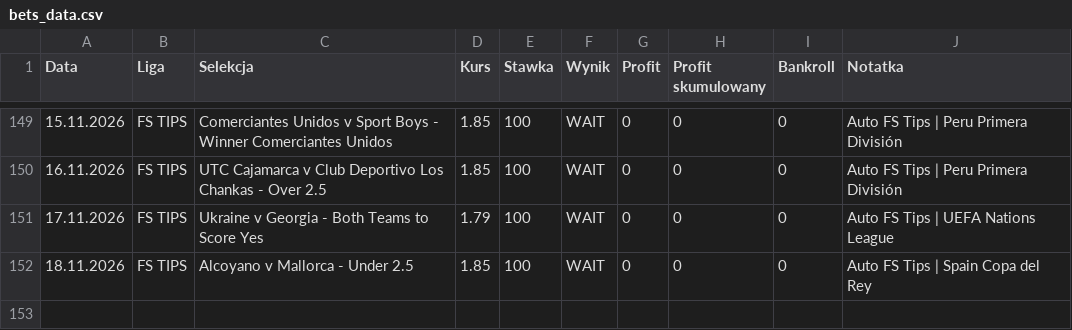
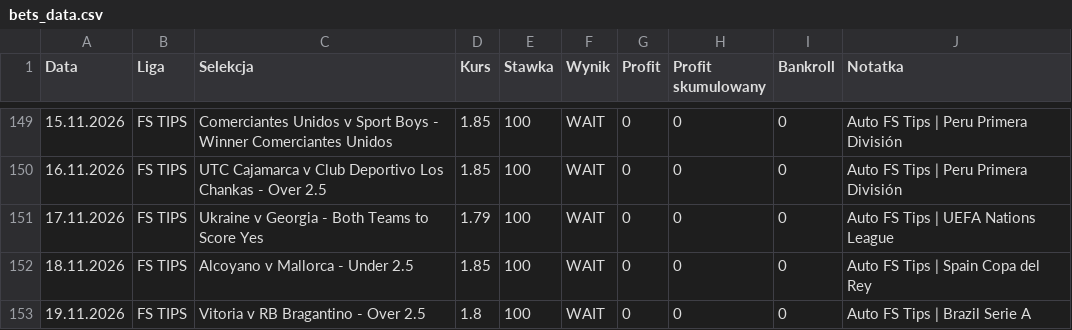
Before and after one commit to Octagon93/Bet_Tracker, a CSV file: bets_data.csv, drawn as a sheet; only a part is shown, gaps mark what is left out; the diff names each change by its address in the sheet, - before the commit and + after, or states it on an @@ line.

```diff
--- a/bets_data.csv
+++ b/bets_data.csv
+row 153: 19.11.2026 | FS TIPS | Vitoria v RB Bragantino - Over 2.5 | 1.8 | 100 | WAIT | 0 | 0 | 0 | Auto FS Tips | Brazil Serie A
```
